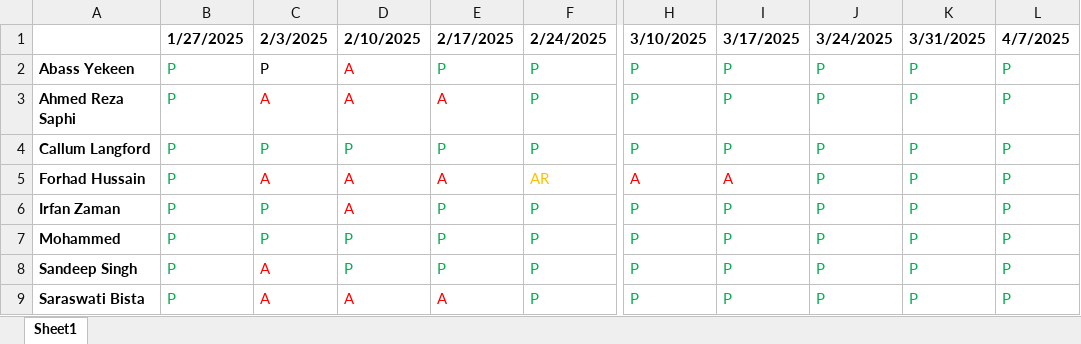
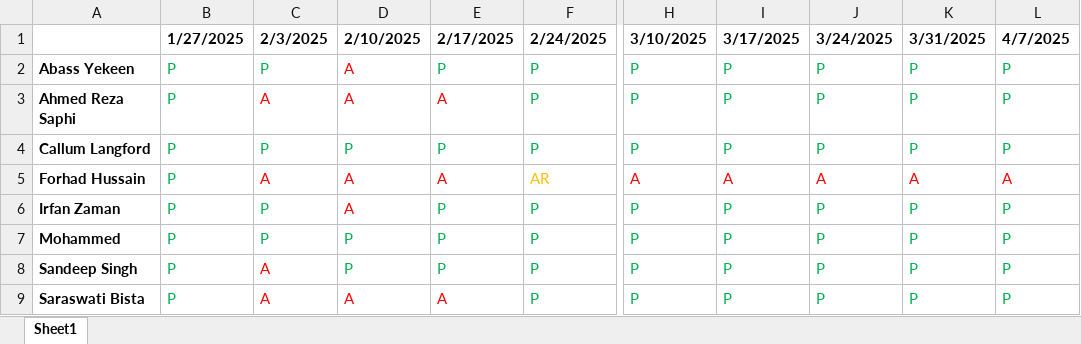
Before and after one commit to 0x5aND33p/MorningFLow, an Excel workbook: Attendance.xlsx, sheet Sheet1, drawn as a sheet; only a part is shown, gaps mark what is left out; values as stored, in another font and other column widths than the file's, no borders; conditional formats not drawn; the diff names each change by its address in the sheet, - before the commit and + after, or states it on an @@ line.

Commit message:
Add files via upload

```diff
--- a/Attendance.xlsx (sheet Sheet1)
+++ b/Attendance.xlsx (sheet Sheet1)
-C2 text colour: black
+C2 text colour: #00B050
-J5 (3/24/2025): P
+J5 (3/24/2025): A
-J5:L5 text colour: #00B050
+J5:L5 text colour: #FF0000
-K5 (3/31/2025): P
+K5 (3/31/2025): A
-L5 (4/7/2025): P
+L5 (4/7/2025): A
```
